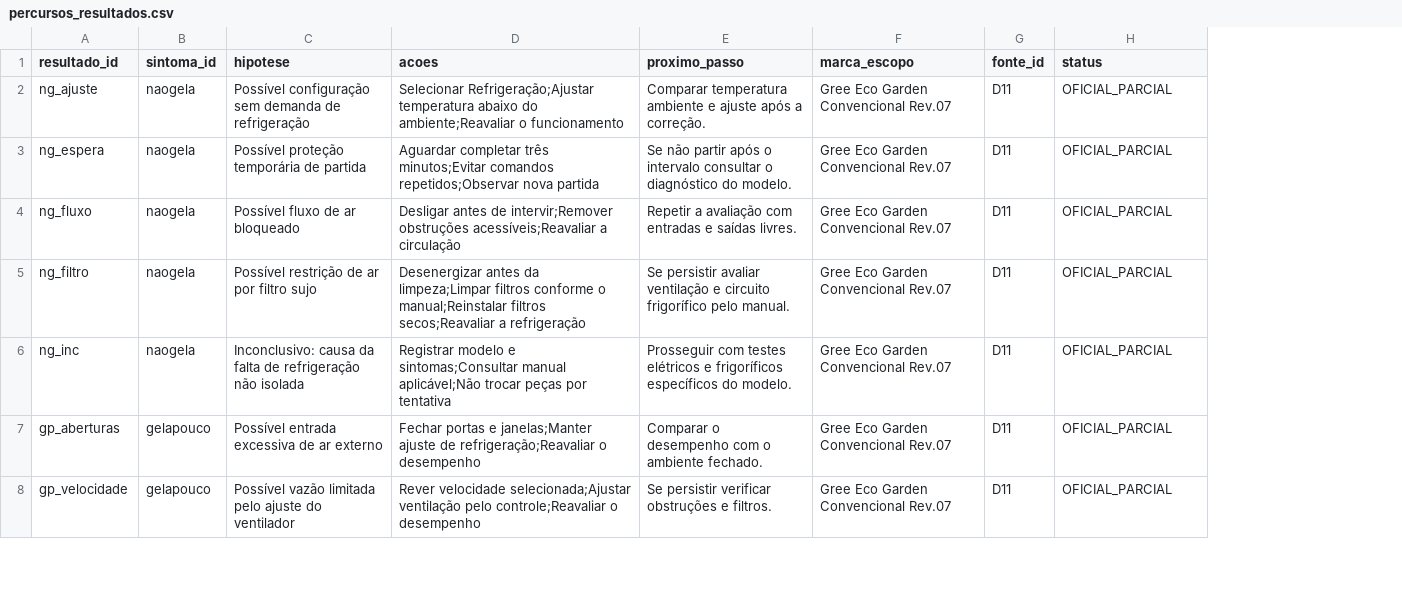
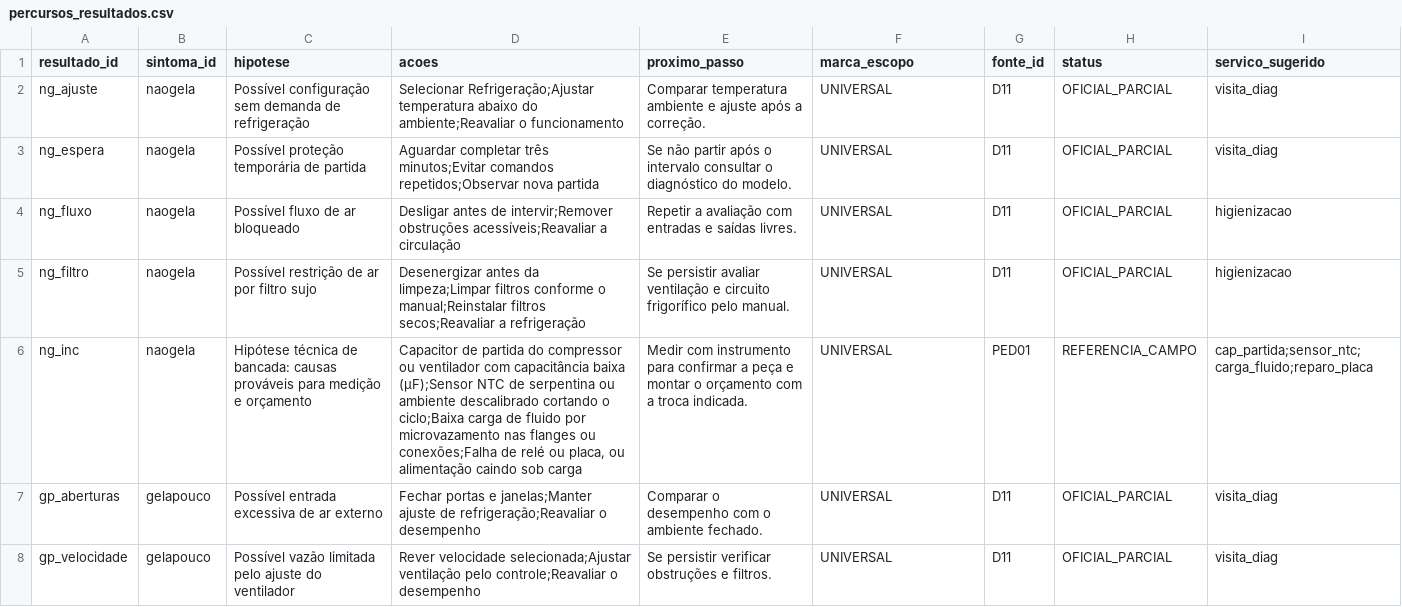
Before and after one commit to svnpedro/gelopro-app, a CSV file: base-tecnica/percursos_resultados.csv, drawn as a sheet; only a part is shown; the diff covers the shown part only; the diff names each change by its address in the sheet, - before the commit and + after, or states it on an @@ line.

```diff
--- a/base-tecnica/percursos_resultados.csv
+++ b/base-tecnica/percursos_resultados.csv
+column I (servico_sugerido), rows 2-8: visita_diag | visita_diag | higienizacao | higienizacao | cap_partida;sensor_ntc;carga_fluido;reparo_placa | visita_diag | visita_diag
-F2:F8 (marca_escopo): Gree Eco Garden Convencional Rev.07
+F2:F8 (marca_escopo): UNIVERSAL
-C6 (hipotese): Inconclusivo: causa da falta de refrigeração não isolada
+C6 (hipotese): Hipótese técnica de bancada: causas prováveis para medição e orçamento
-D6 (acoes): Registrar modelo e sintomas;Consultar manual aplicável;Não trocar peças por tentativa
+D6 (acoes): Capacitor de partida do compressor ou ventilador com capacitância baixa (µF);Sensor NTC de serpentina ou ambiente descalibrado cortando o ciclo;Baixa carga de fluido por microvazamento nas flanges ou conexões;Falha de relé ou placa, ou alimentação caindo sob carga
-E6 (proximo_passo): Prosseguir com testes elétricos e frigoríficos específicos do modelo.
+E6 (proximo_passo): Medir com instrumento para confirmar a peça e montar o orçamento com a troca indicada.
-G6 (fonte_id): D11
+G6 (fonte_id): PED01
-H6 (status): OFICIAL_PARCIAL
+H6 (status): REFERENCIA_CAMPO
```
Also changed, not shown: 3 removed rows and 63 edited cells elsewhere in this file, base-tecnica/FONTES_novas.csv, base-tecnica/percursos_tecnico_etapas.csv, 8 other files.
